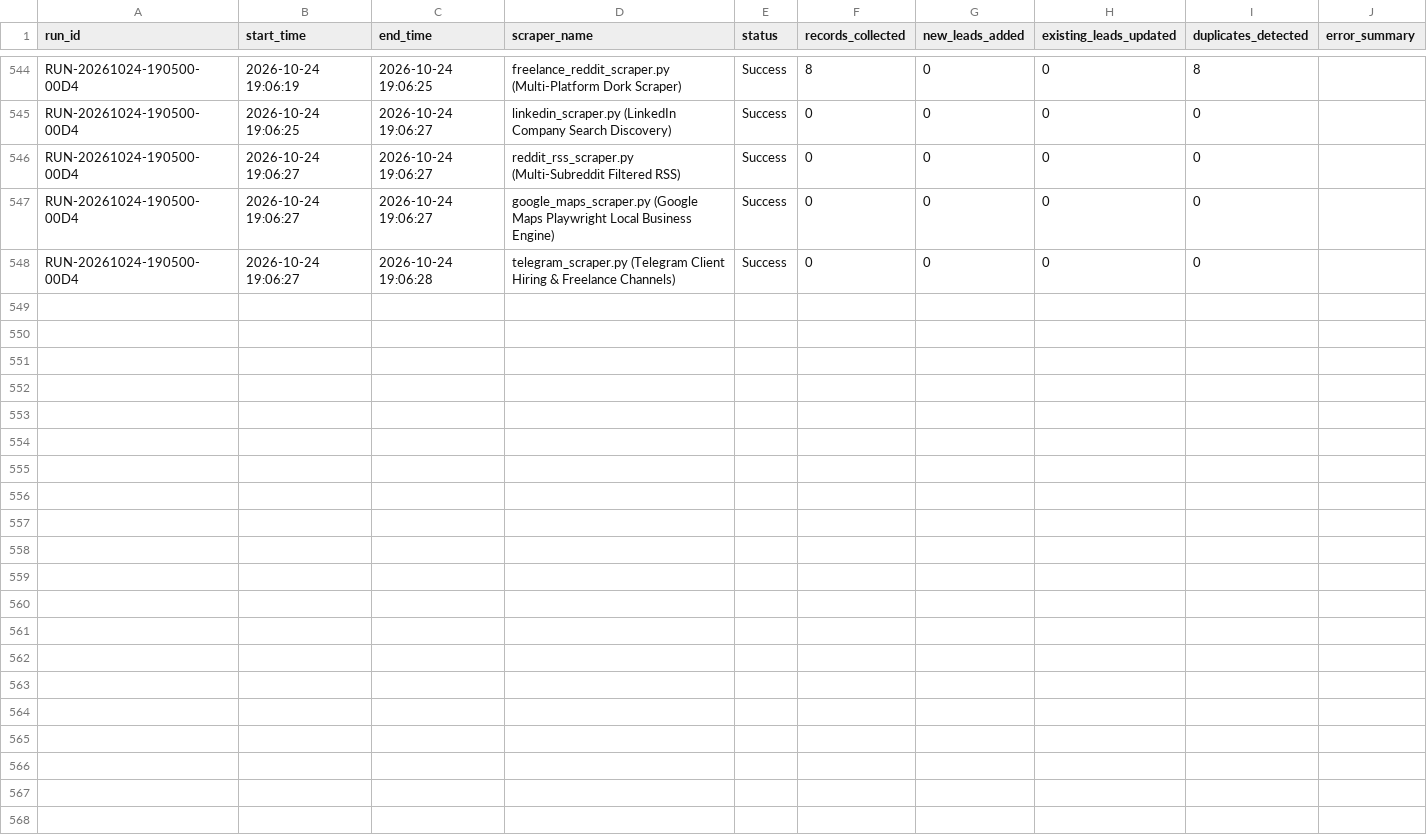
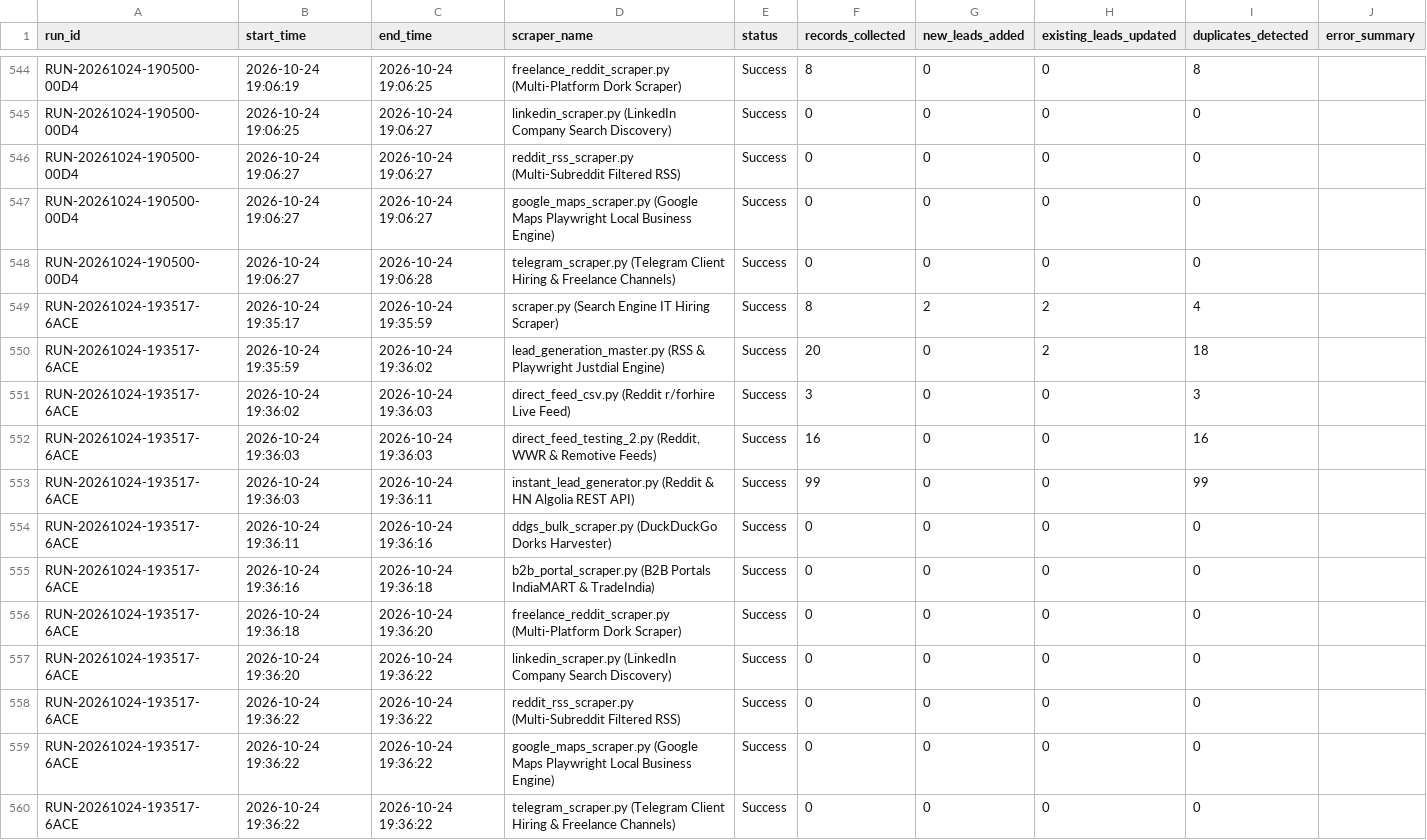
Before and after one commit to yashvi19031998-lgtm/mini-ecommerce-interview-practical, a CSV file: test-demo/logs/scraper_runs.csv, drawn as a sheet; only a part is shown, gaps mark what is left out.

```diff
--- a/test-demo/logs/scraper_runs.csv
+++ b/test-demo/logs/scraper_runs.csv
@@ -548 +548,13 @@ RUN-20261024-190500-00D4,2026-10-24 19:06:27,2026-10-24 19:06:27,google_maps_scr
 RUN-20261024-190500-00D4,2026-10-24 19:06:27,2026-10-24 19:06:28,telegram_scraper.py (Telegram Client Hiring & Freelance Channels),Success,0,0,0,0,
+RUN-20261024-193517-6ACE,2026-10-24 19:35:17,2026-10-24 19:35:59,scraper.py (Search Engine IT Hiring Scraper),Success,8,2,2,4,
+RUN-20261024-193517-6ACE,2026-10-24 19:35:59,2026-10-24 19:36:02,lead_generation_master.py (RSS & Playwright Justdial Engine),Success,20,0,2,18,
+RUN-20261024-193517-6ACE,2026-10-24 19:36:02,2026-10-24 19:36:03,direct_feed_csv.py (Reddit r/forhire Live Feed),Success,3,0,0,3,
+RUN-20261024-193517-6ACE,2026-10-24 19:36:03,2026-10-24 19:36:03,"direct_feed_testing_2.py (Reddit, WWR & Remotive Feeds)",Success,16,0,0,16,
+RUN-20261024-193517-6ACE,2026-10-24 19:36:03,2026-10-24 19:36:11,instant_lead_generator.py (Reddit & HN Algolia REST API),Success,99,0,0,99,
+RUN-20261024-193517-6ACE,2026-10-24 19:36:11,2026-10-24 19:36:16,ddgs_bulk_scraper.py (DuckDuckGo Dorks Harvester),Success,0,0,0,0,
+RUN-20261024-193517-6ACE,2026-10-24 19:36:16,2026-10-24 19:36:18,b2b_portal_scraper.py (B2B Portals IndiaMART & TradeIndia),Success,0,0,0,0,
+RUN-20261024-193517-6ACE,2026-10-24 19:36:18,2026-10-24 19:36:20,freelance_reddit_scraper.py (Multi-Platform Dork Scraper),Success,0,0,0,0,
+RUN-20261024-193517-6ACE,2026-10-24 19:36:20,2026-10-24 19:36:22,linkedin_scraper.py (LinkedIn Company Search Discovery),Success,0,0,0,0,
+RUN-20261024-193517-6ACE,2026-10-24 19:36:22,2026-10-24 19:36:22,reddit_rss_scraper.py (Multi-Subreddit Filtered RSS),Success,0,0,0,0,
+RUN-20261024-193517-6ACE,2026-10-24 19:36:22,2026-10-24 19:36:22,google_maps_scraper.py (Google Maps Playwright Local Business Engine),Success,0,0,0,0,
+RUN-20261024-193517-6ACE,2026-10-24 19:36:22,2026-10-24 19:36:22,telegram_scraper.py (Telegram Client Hiring & Freelance Channels),Success,0,0,0,0,
```
Also changed, not shown: test-demo/all_leads_master.csv.
